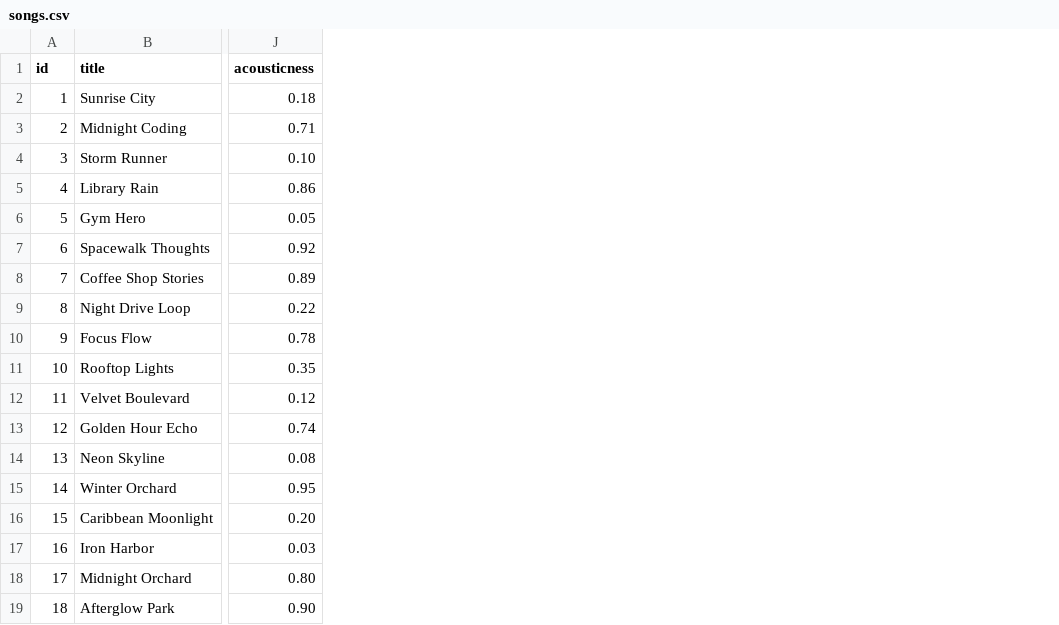
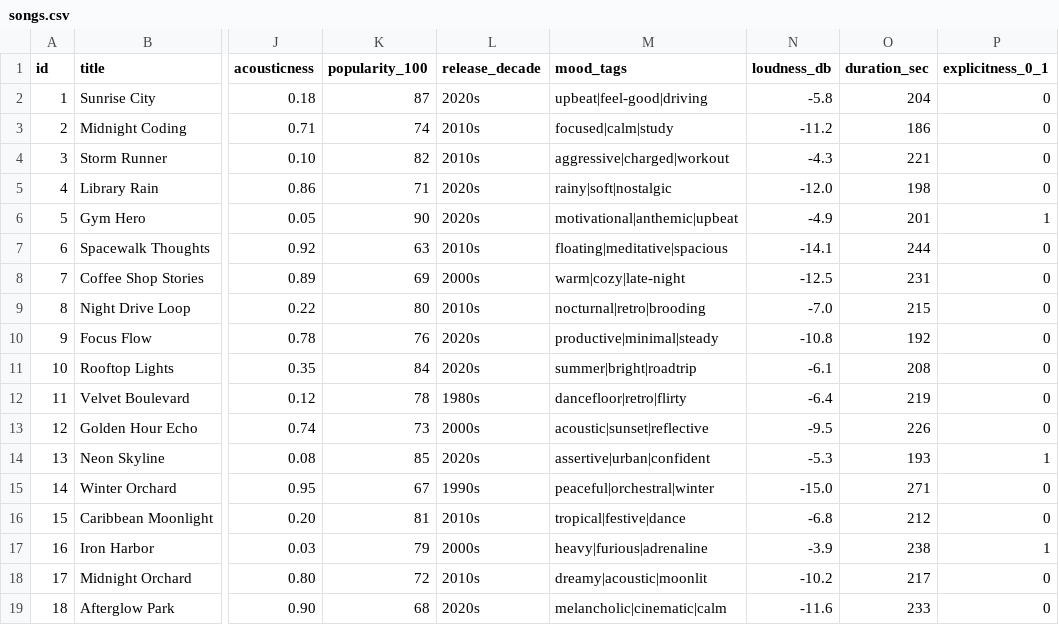
Before and after one commit to ildairakoze87/ai110-module3show-musicrecommendersimulation-starter, a CSV file: data/songs.csv, drawn as a sheet; only a part is shown, gaps mark what is left out; the diff names each change by its address in the sheet, - before the commit and + after, or states it on an @@ line.

Commit message:
Challenge 1: Add Advanced Song Features

```diff
--- a/data/songs.csv
+++ b/data/songs.csv
+column K (popularity_100), rows 2-19: 87 | 74 | 82 | 71 | 90 | 63 | 69 | 80 | 76 | 84 | 78 | 73 | 85 | 67 | 81 | 79 | 72 | 68
+column L (release_decade), rows 2-19: 2020s | 2010s | 2010s | 2020s | 2020s | 2010s | 2000s | 2010s | 2020s | 2020s | 1980s | 2000s | 2020s | 1990s | 2010s | 2000s | 2010s | 2020s
+column M (mood_tags), rows 2-19: upbeat|feel-good|driving | focused|calm|study | aggressive|charged|workout | rainy|soft|nostalgic | motivational|anthemic|upbeat | floating|meditative|spacious | warm|cozy|late-night | nocturnal|retro|brooding | productive|minimal|steady | summer|bright|roadtrip | dancefloor|retro|flirty | acoustic|sunset|reflective | assertive|urban|confident | peaceful|orchestral|winter | tropical|festive|dance | heavy|furious|adrenaline | dreamy|acoustic|moonlit | melancholic|cinematic|calm
+column N (loudness_db), rows 2-19: -5.8 | -11.2 | -4.3 | -12.0 | -4.9 | -14.1 | -12.5 | -7.0 | -10.8 | -6.1 | -6.4 | -9.5 | -5.3 | -15.0 | -6.8 | -3.9 | -10.2 | -11.6
+column O (duration_sec), rows 2-19: 204 | 186 | 221 | 198 | 201 | 244 | 231 | 215 | 192 | 208 | 219 | 226 | 193 | 271 | 212 | 238 | 217 | 233
+column P (explicitness_0_1), rows 2-19: 0 | 0 | 0 | 0 | 1 | 0 | 0 | 0 | 0 | 0 | 0 | 0 | 1 | 0 | 0 | 1 | 0 | 0
```
Also changed, not shown: 2 other files.
